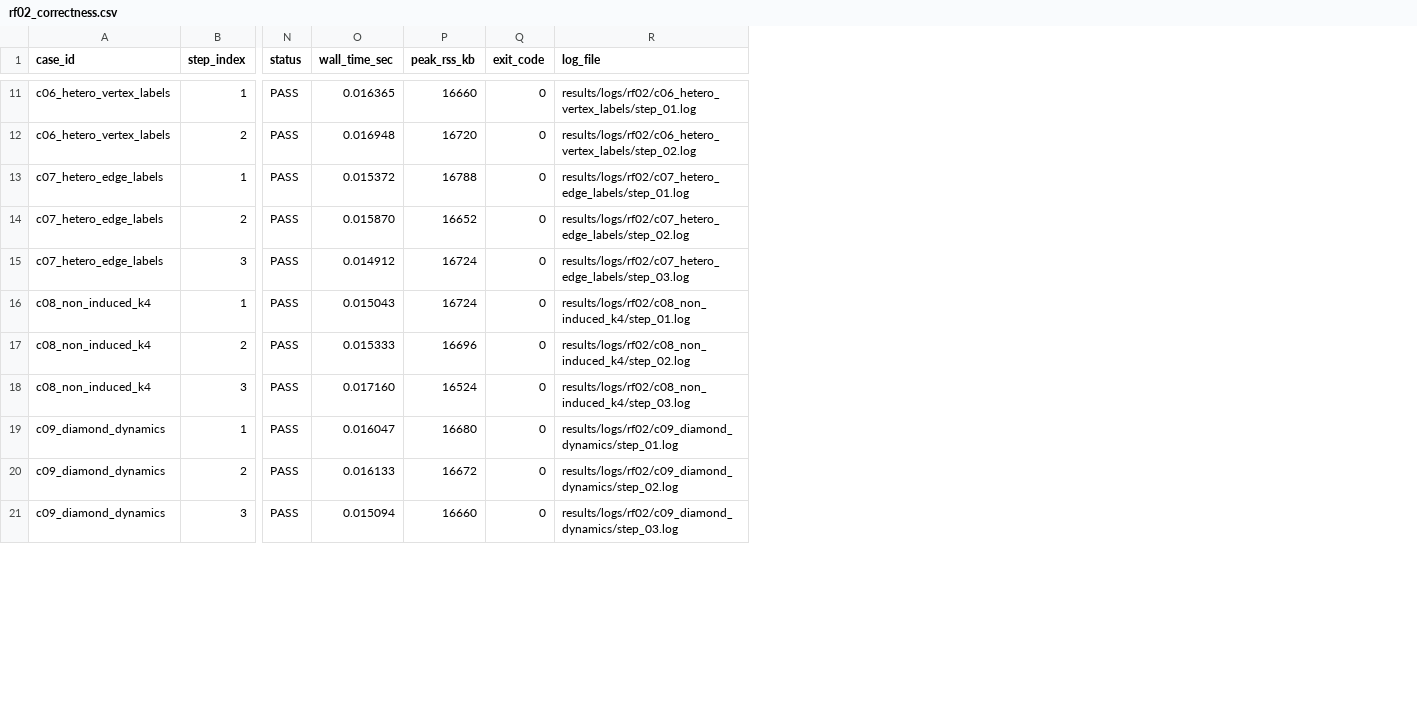
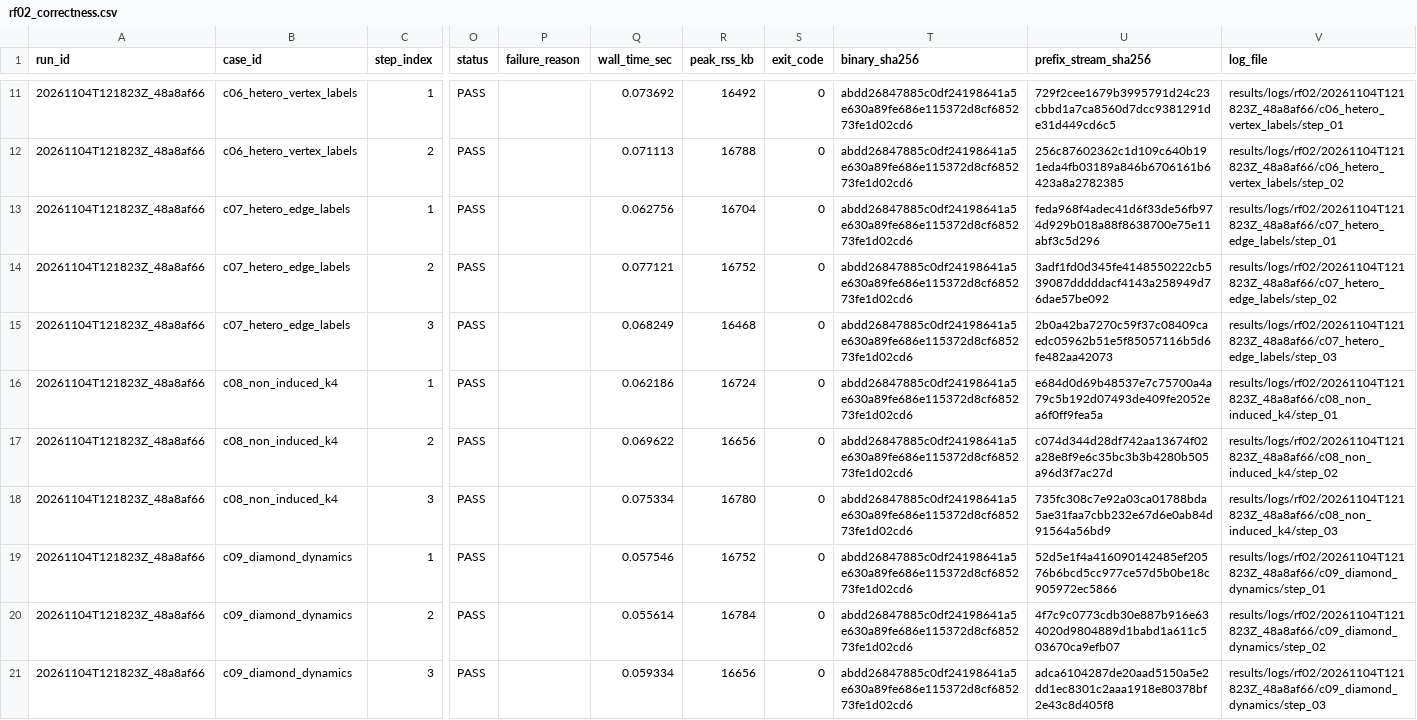
Before and after one commit to iamqthanq/Seminar_RapidFlow, a CSV file: results/summary/rf02_correctness.csv, drawn as a sheet; only a part is shown, gaps mark what is left out; addresses are those after the commit; the diff covers the shown part only; the diff names each change by its address in the sheet, - before the commit and + after, or states it on an @@ line.

```diff
--- a/results/summary/rf02_correctness.csv
+++ b/results/summary/rf02_correctness.csv
+column A (run_id), rows 11-21: all 20261104T121823Z_48a8af66
+column P (failure_reason), empty
+column T (binary_sha256), rows 11-21: all abdd26847885c0df24198641a5e630a89fe686e115372d8cf685273fe1d02cd6
+column U (prefix_stream_sha256), rows 11-21: 729f2cee1679b3995791d24c23cbbd1a7ca8560d7dcc9381291de31d449cd6c5 | 256c87602362c1d109c640b191eda4fb03189a846b6706161b6423a8a2782385 | feda968f4adec41d6f33de56fb974d929b018a88f8638700e75e11abf3c5d296 | 3adf1fd0d345fe4148550222cb539087dddddacf4143a258949d76dae57be092 | 2b0a42ba7270c59f37c08409caedc05962b51e5f85057116b5d6fe482aa42073 | e684d0d69b48537e7c75700a4a79c5b192d07493de409fe2052ea6f0ff9fea5a | c074d344d28df742aa13674f02a28e8f9e6c35bc3b3b4280b505a96d3f7ac27d | 735fc308c7e92a03ca01788bda5ae31faa7cbb232e67d6e0ab84d91564a56bd9 | 52d5e1f4a416090142485ef20576b6bcd5cc977ce57d5b0be18c905972ec5866 | 4f7c9c0773cdb30e887b916e634020d9804889d1babd1a611c503670ca9efb07 | adca6104287de20aad5150a5e2dd1ec8301c2aaa1918e80378bf2e43c8d405f8
-Q11 (wall_time_sec): 0.016365
+Q11 (wall_time_sec): 0.073692
-R11 (peak_rss_kb): 16660
+R11 (peak_rss_kb): 16492
-V11 (log_file): results/logs/rf02/c06_hetero_vertex_labels/step_01.log
+V11 (log_file): results/logs/rf02/20261104T121823Z_48a8af66/c06_hetero_vertex_labels/step_01
-Q12 (wall_time_sec): 0.016948
+Q12 (wall_time_sec): 0.071113
-R12 (peak_rss_kb): 16720
+R12 (peak_rss_kb): 16788
-V12 (log_file): results/logs/rf02/c06_hetero_vertex_labels/step_02.log
+V12 (log_file): results/logs/rf02/20261104T121823Z_48a8af66/c06_hetero_vertex_labels/step_02
-Q13 (wall_time_sec): 0.015372
+Q13 (wall_time_sec): 0.062756
-R13 (peak_rss_kb): 16788
+R13 (peak_rss_kb): 16704
-V13 (log_file): results/logs/rf02/c07_hetero_edge_labels/step_01.log
+V13 (log_file): results/logs/rf02/20261104T121823Z_48a8af66/c07_hetero_edge_labels/step_01
-Q14 (wall_time_sec): 0.015870
+Q14 (wall_time_sec): 0.077121
-R14 (peak_rss_kb): 16652
+R14 (peak_rss_kb): 16752
-V14 (log_file): results/logs/rf02/c07_hetero_edge_labels/step_02.log
+V14 (log_file): results/logs/rf02/20261104T121823Z_48a8af66/c07_hetero_edge_labels/step_02
-Q15 (wall_time_sec): 0.014912
+Q15 (wall_time_sec): 0.068249
-R15 (peak_rss_kb): 16724
+R15 (peak_rss_kb): 16468
-V15 (log_file): results/logs/rf02/c07_hetero_edge_labels/step_03.log
+V15 (log_file): results/logs/rf02/20261104T121823Z_48a8af66/c07_hetero_edge_labels/step_03
-Q16 (wall_time_sec): 0.015043
+Q16 (wall_time_sec): 0.062186
-V16 (log_file): results/logs/rf02/c08_non_induced_k4/step_01.log
+V16 (log_file): results/logs/rf02/20261104T121823Z_48a8af66/c08_non_induced_k4/step_01
-Q17 (wall_time_sec): 0.015333
+Q17 (wall_time_sec): 0.069622
-R17 (peak_rss_kb): 16696
+R17 (peak_rss_kb): 16656
-V17 (log_file): results/logs/rf02/c08_non_induced_k4/step_02.log
+V17 (log_file): results/logs/rf02/20261104T121823Z_48a8af66/c08_non_induced_k4/step_02
-Q18 (wall_time_sec): 0.017160
+Q18 (wall_time_sec): 0.075334
-R18 (peak_rss_kb): 16524
+R18 (peak_rss_kb): 16780
-V18 (log_file): results/logs/rf02/c08_non_induced_k4/step_03.log
+V18 (log_file): results/logs/rf02/20261104T121823Z_48a8af66/c08_non_induced_k4/step_03
-Q19 (wall_time_sec): 0.016047
+Q19 (wall_time_sec): 0.057546
-R19 (peak_rss_kb): 16680
+R19 (peak_rss_kb): 16752
-V19 (log_file): results/logs/rf02/c09_diamond_dynamics/step_01.log
+V19 (log_file): results/logs/rf02/20261104T121823Z_48a8af66/c09_diamond_dynamics/step_01
-Q20 (wall_time_sec): 0.016133
+Q20 (wall_time_sec): 0.055614
-R20 (peak_rss_kb): 16672
+R20 (peak_rss_kb): 16784
-V20 (log_file): results/logs/rf02/c09_diamond_dynamics/step_02.log
+V20 (log_file): results/logs/rf02/20261104T121823Z_48a8af66/c09_diamond_dynamics/step_02
-Q21 (wall_time_sec): 0.015094
+Q21 (wall_time_sec): 0.059334
-R21 (peak_rss_kb): 16660
+R21 (peak_rss_kb): 16656
-V21 (log_file): results/logs/rf02/c09_diamond_dynamics/step_03.log
+V21 (log_file): results/logs/rf02/20261104T121823Z_48a8af66/c09_diamond_dynamics/step_03
```
Also changed, not shown: 60 edited cells elsewhere in this file, 7 other files.
